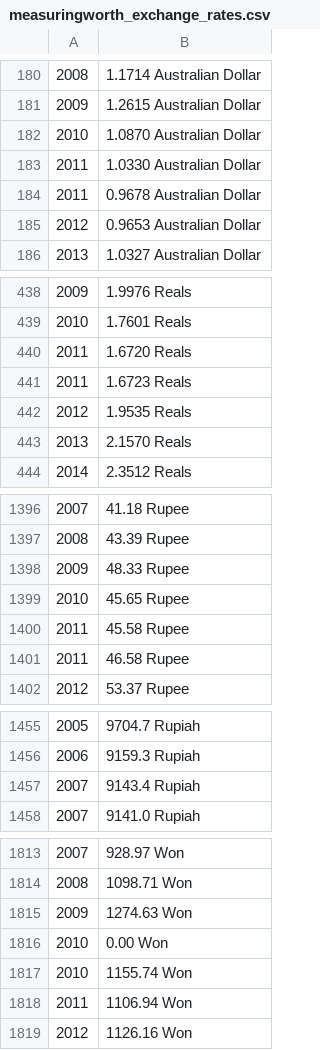
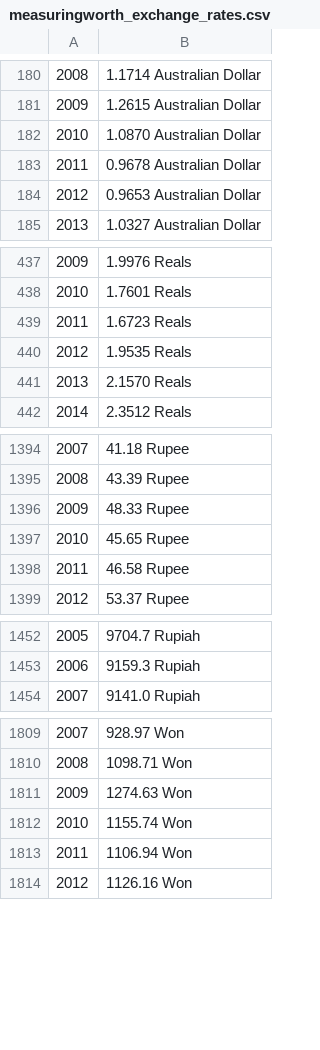
Before and after one commit to unbalancedparentheses/forex-centuries, a CSV file: data/sources/measuringworth/measuringworth_exchange_rates.csv, drawn as a sheet; only a part is shown, gaps mark what is left out; the diff covers the shown part only; the diff names each change by its address in the sheet, - before the commit and + after, or states it on an @@ line.

```diff
--- a/data/sources/measuringworth/measuringworth_exchange_rates.csv
+++ b/data/sources/measuringworth/measuringworth_exchange_rates.csv
-row 183: 2011 | 1.0330 Australian Dollar
-row 440: 2011 | 1.6720 Reals
-row 1400: 2011 | 45.58 Rupee
-row 1457: 2007 | 9143.4 Rupiah
-row 1816: 2010 | 0.00 Won
```
Also changed, not shown: 1 removed row and 5 edited cells elsewhere in this file, data/derived/analysis/yearly_correlation_matrix.csv, data/derived/analysis/yearly_log_returns.csv, 12 other files.
